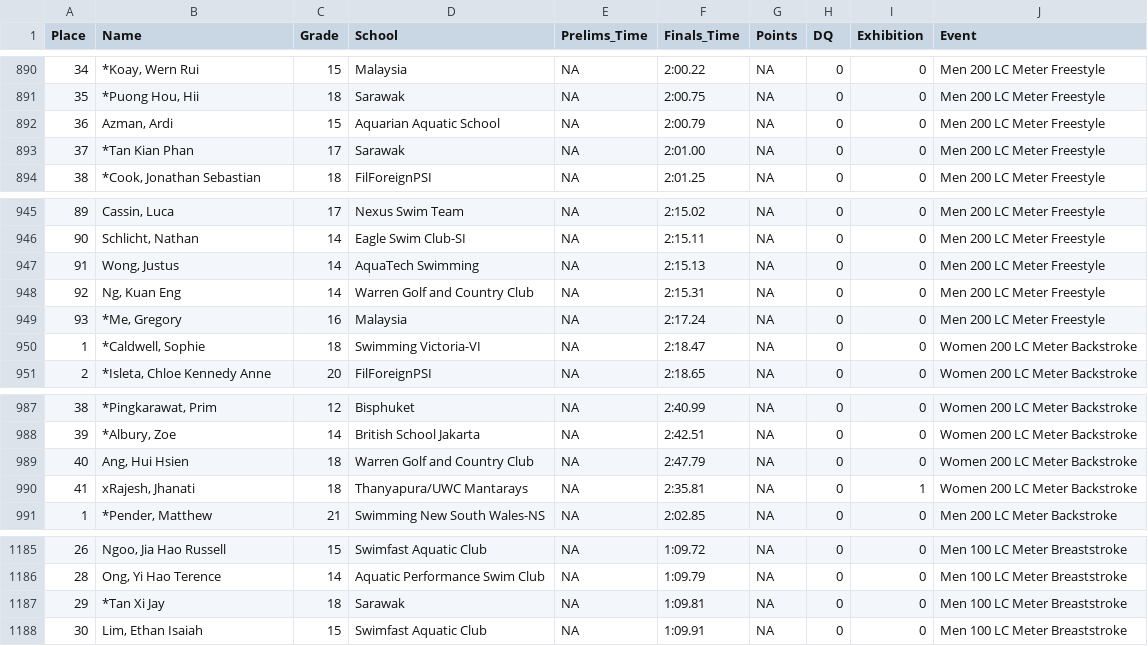
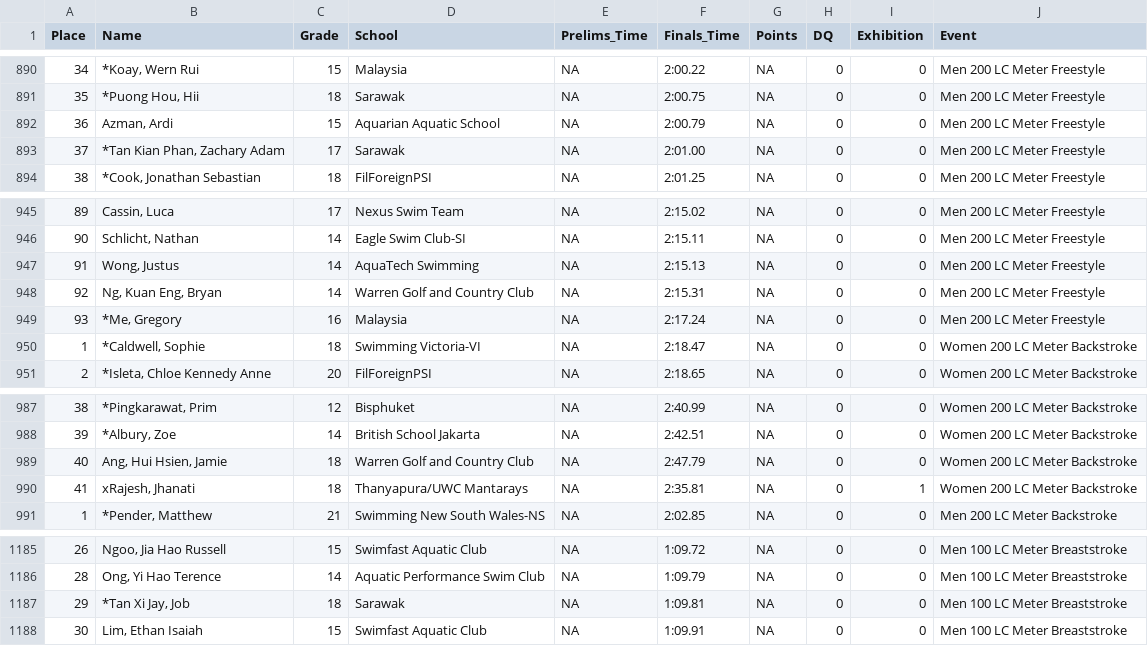
Before and after one commit to gpilgrim2670/SwimmeR, a CSV file: inst/extdata/df_standard.csv, drawn as a sheet; only a part is shown, gaps mark what is left out; the diff covers the shown part only; the diff names each change by its address in the sheet, - before the commit and + after, or states it on an @@ line.

Commit message:
fix to name string re: singapore results in df_standard

```diff
--- a/inst/extdata/df_standard.csv
+++ b/inst/extdata/df_standard.csv
-B893 (Name): *Tan Kian Phan
+B893 (Name): *Tan Kian Phan, Zachary Adam
-B948 (Name): Ng, Kuan Eng
+B948 (Name): Ng, Kuan Eng, Bryan
-B989 (Name): Ang, Hui Hsien
+B989 (Name): Ang, Hui Hsien, Jamie
-B1187 (Name): *Tan Xi Jay
+B1187 (Name): *Tan Xi Jay, Job
```
Also changed, not shown: 9 edited cells elsewhere in this file, 2 other files.
